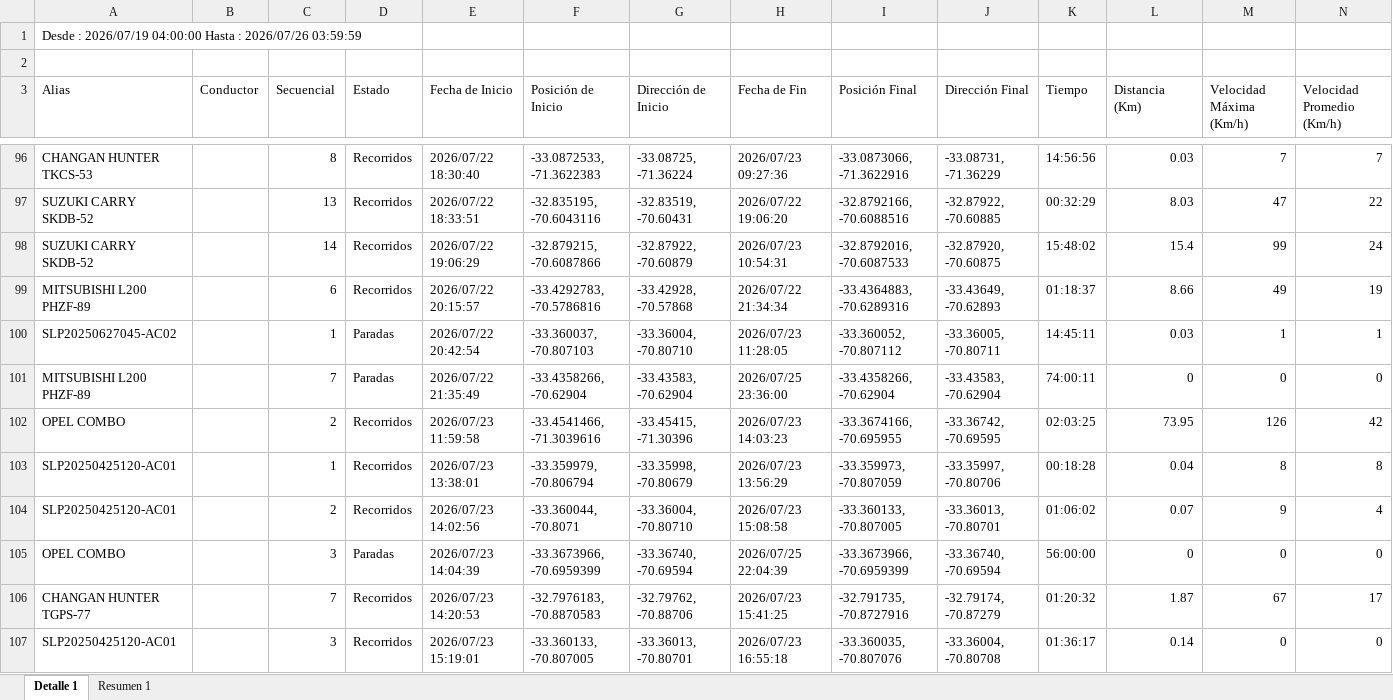
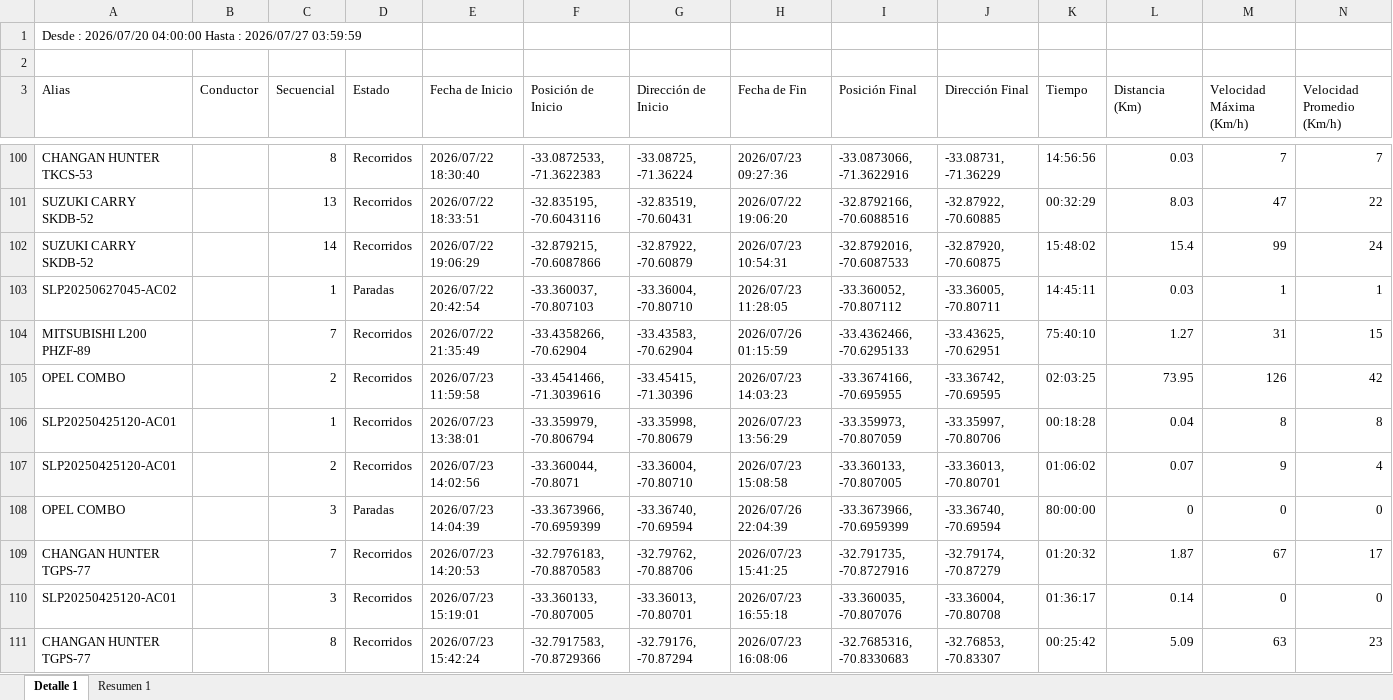
Before and after one commit to WurfelSPA/tracklink-visibility, an Excel workbook: REPORTE DE RECORRIDO.xlsx, sheet Detalle 1, drawn as a sheet; only a part is shown, gaps mark what is left out; the shorter side is filled out with more unchanged rows; values as stored, in another font and other column widths than the file's, no borders; removed rows and columns are numbered as before the commit, all else as after; the diff covers the shown part only; the diff names each change by its address in the sheet, - before the commit and + after, or states it on an @@ line.

```diff
--- a/REPORTE DE RECORRIDO.xlsx (sheet Detalle 1)
+++ b/REPORTE DE RECORRIDO.xlsx (sheet Detalle 1)
-A1 (Alias): Desde : 2026/07/19 04:00:00 Hasta : 2026/07/26 03:59:59
+A1 (Alias): Desde : 2026/07/20 04:00:00 Hasta : 2026/07/27 03:59:59
-row 99: MITSUBISHI L200 PHZF-89 |  | 6 | Recorridos | 2026/07/22 20:15:57 | -33.4292783, -70.5786816 | -33.42928, -70.57868 | 2026/07/22 21:34:34 | -33.4364883, -70.6289316 | -33.43649, -70.62893 | 01:18:37 | 8.66 | 49 | 19
-D104 (Estado): Paradas
+D104 (Estado): Recorridos
-H104 (Fecha de Fin): 2026/07/25 23:36:00
+H104 (Fecha de Fin): 2026/07/26 01:15:59
-I104 (Posición Final): -33.4358266, -70.62904
+I104 (Posición Final): -33.4362466, -70.6295133
-J104 (Dirección Final): -33.43583, -70.62904
+J104 (Dirección Final): -33.43625, -70.62951
-K104 (Tiempo): 74:00:11
+K104 (Tiempo): 75:40:10
-L104 (Distancia (Km)): 0
+L104 (Distancia (Km)): 1.27
-M104 (Velocidad Máxima (Km/h)): 0
+M104 (Velocidad Máxima (Km/h)): 31
-N104 (Velocidad Promedio (Km/h)): 0
+N104 (Velocidad Promedio (Km/h)): 15
-H108 (Fecha de Fin): 2026/07/25 22:04:39
+H108 (Fecha de Fin): 2026/07/26 22:04:39
-K108 (Tiempo): 56:00:00
+K108 (Tiempo): 80:00:00
```
Also changed, not shown: 41 added rows, 37 removed rows and 116 edited cells elsewhere in this sheet, sheet Resumen 1.
